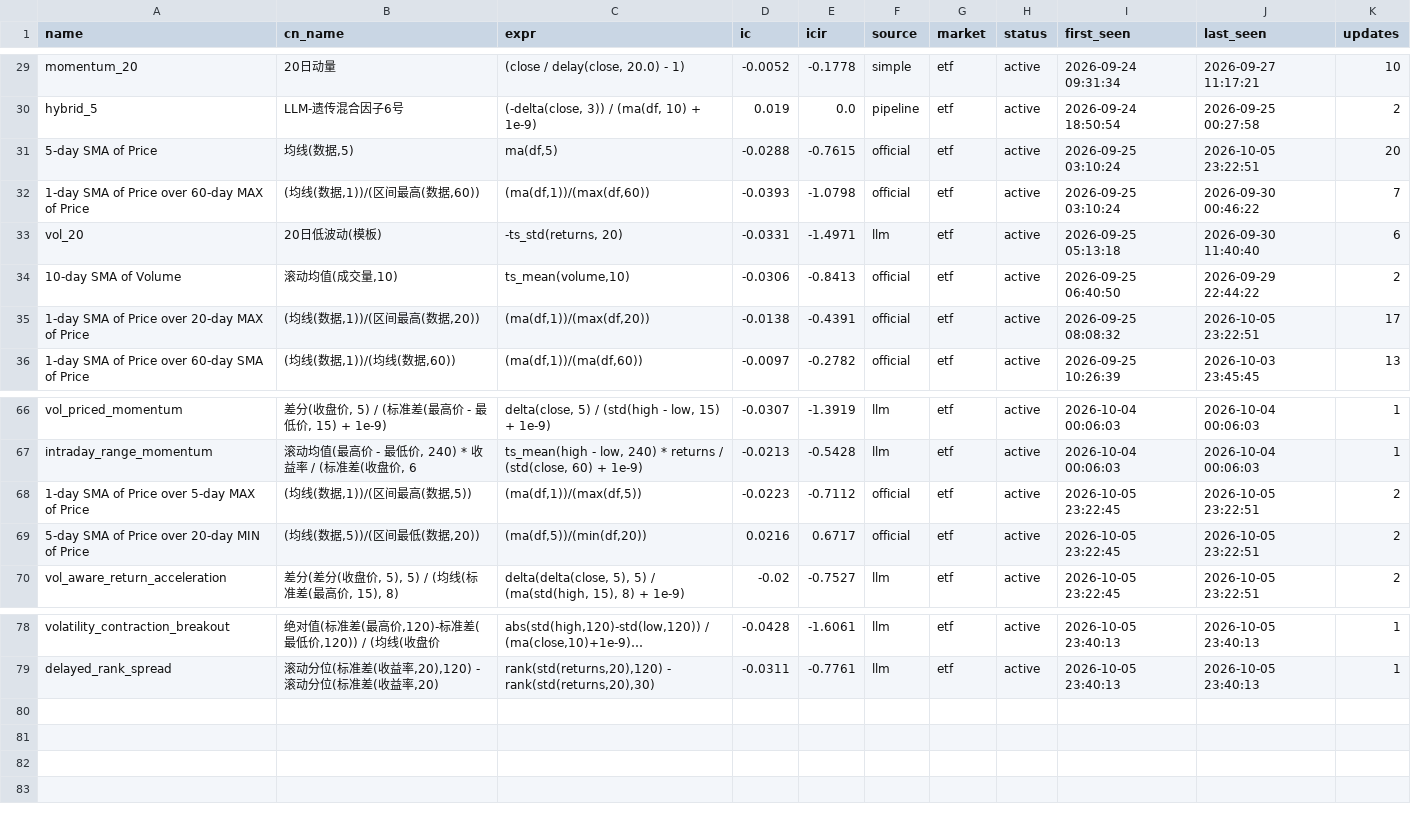
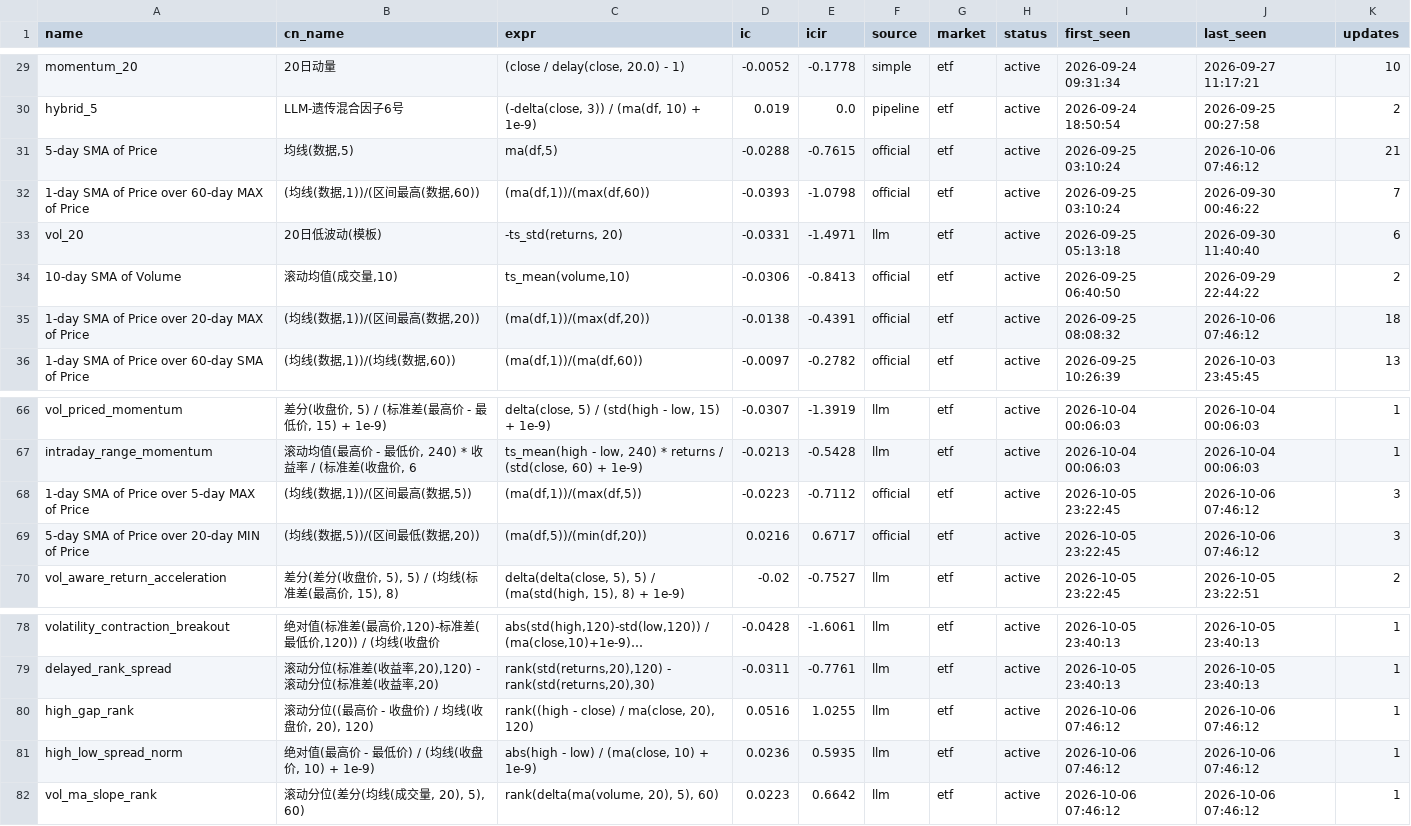
Before and after one commit to huoshuxiao/ai.shensuan, a CSV file: etf/v1/data/library/factor_library.csv, drawn as a sheet; only a part is shown, gaps mark what is left out; long unchanged cells end in …; the diff names each change by its address in the sheet, - before the commit and + after, or states it on an @@ line.

Commit message:
[factor-lib] 因子库更新: 81 总 / 81 活跃

```diff
--- a/etf/v1/data/library/factor_library.csv
+++ b/etf/v1/data/library/factor_library.csv
-J31 (last_seen): 2026-10-05 23:22:51
+J31 (last_seen): 2026-10-06 07:46:12
-K31 (updates): 20
+K31 (updates): 21
-J35 (last_seen): 2026-10-05 23:22:51
+J35 (last_seen): 2026-10-06 07:46:12
-K35 (updates): 17
+K35 (updates): 18
-J68:J69 (last_seen): 2026-10-05 23:22:51
+J68:J69 (last_seen): 2026-10-06 07:46:12
-K68:K69 (updates): 2
+K68:K69 (updates): 3
+row 80: high_gap_rank | 滚动分位((最高价 - 收盘价) / 均线(收盘价, 20), 120) | rank((high - close) / ma(close, 20), 120) | 0.0516 | 1.0255 | llm | etf | active | 2026-10-06 07:46:12 | 2026-10-06 07:46:12 | 1
+row 81: high_low_spread_norm | 绝对值(最高价 - 最低价) / (均线(收盘价, 10) + 1e-9) | abs(high - low) / (ma(close, 10) + 1e-9) | 0.0236 | 0.5935 | llm | etf | active | 2026-10-06 07:46:12 | 2026-10-06 07:46:12 | 1
+row 82: vol_ma_slope_rank | 滚动分位(差分(均线(成交量, 20), 5), 60) | rank(delta(ma(volume, 20), 5), 60) | 0.0223 | 0.6642 | llm | etf | active | 2026-10-06 07:46:12 | 2026-10-06 07:46:12 | 1
```
Also changed, not shown: 2 other files.
